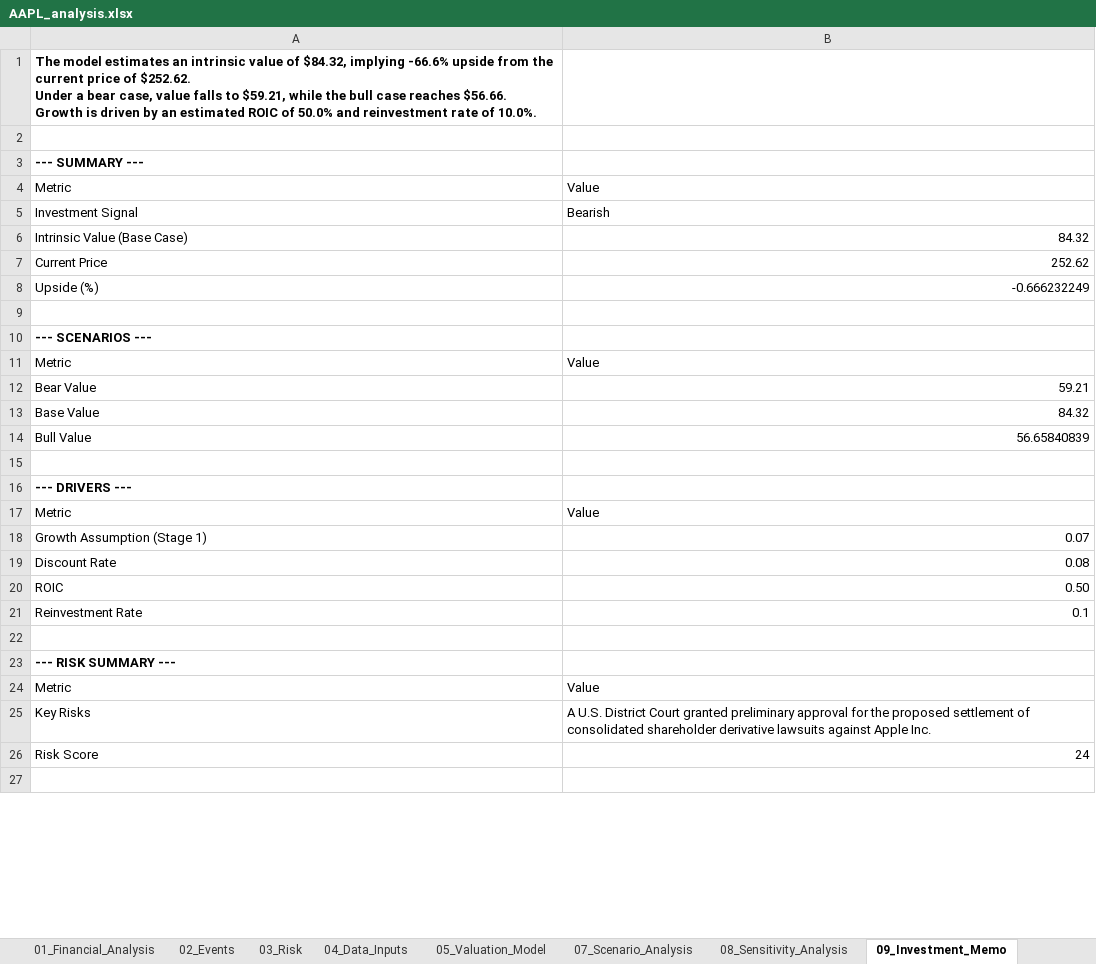
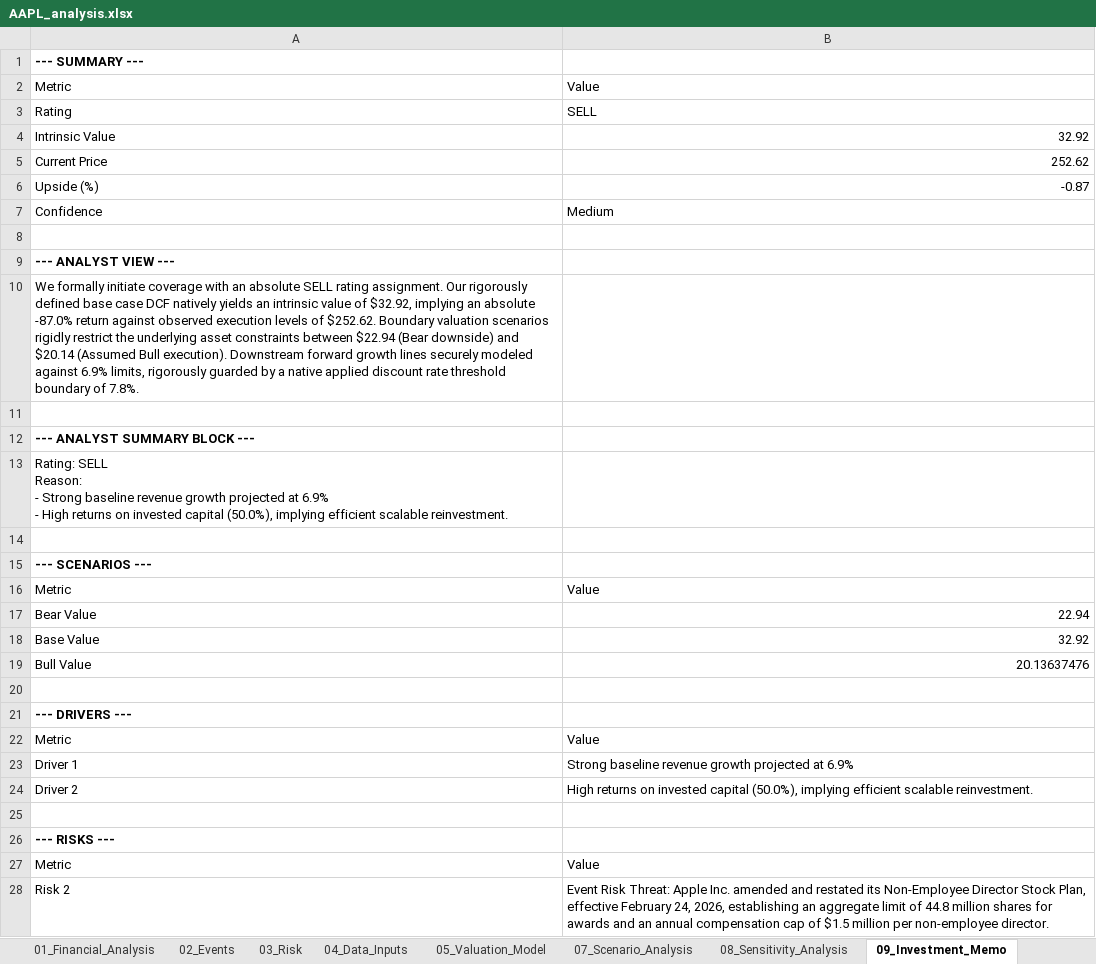
Before and after one commit to ethanwong21/AI-valuation-tool, an Excel workbook: outputs/AAPL_analysis.xlsx, sheet 09_Investment_Memo, drawn as a sheet; only a part is shown; the shorter side is filled out with more unchanged rows; values as stored, in another font and other column widths than the file's, no borders; removed rows and columns are numbered as before the commit, all else as after; ↵ is a line break in a cell; the diff covers the shown part only; the diff names each change by its address in the sheet, - before the commit and + after, or states it on an @@ line.

Commit message:
Implement Revenue-to-FCF pipeline and unified Investment Decision Layer

```diff
--- a/outputs/AAPL_analysis.xlsx (sheet 09_Investment_Memo)
+++ b/outputs/AAPL_analysis.xlsx (sheet 09_Investment_Memo)
-row 1: The model estimates an intrinsic value of $84.32, implying -66.6% upside from the current price of $252.62. ↵ Under a bear case, value falls to $59.21, while the bull case reaches $56.66. ↵ Growth is driven by an estimated ROIC of 50.0% and reinvestment rate of 10.0%.
-row 2: (empty)
-row 5: Investment Signal | Bearish
-row 6: Intrinsic Value (Base Case) | 84.32
+row 3: Rating | SELL
+row 4: Intrinsic Value | 32.92
-B6: -0.666232249
+B6: -0.87
+row 7: Confidence | Medium
+row 8: (empty)
+row 9: --- ANALYST VIEW ---
+row 10: We formally initiate coverage with an absolute SELL rating assignment. Our rigorously defined base case DCF natively yields an intrinsic value of $32.92, implying an absolute -87.0% return against observed execution levels of $252.62. Boundary valuation scenarios rigidly restrict the underlying asset constraints between $22.94 (Bear downside) and $20.14 (Assumed Bull execution). Downstream forward growth lines securely modeled against 6.9% limits, rigorously guarded by a native applied discount rate threshold boundary of 7.8%.
+row 11: (empty)
+row 12: --- ANALYST SUMMARY BLOCK ---
+row 13: Rating: SELL ↵ Reason: ↵ - Strong baseline revenue growth projected at 6.9% ↵ - High returns on invested capital (50.0%), implying efficient scalable reinvestment.
-B17: 59.21
+B17: 22.94
-B18: 84.32
+B18: 32.92
-B19: 56.65840839
+B19: 20.13637476
-row 18: Growth Assumption (Stage 1) | 0.07
-row 19: Discount Rate | 0.08
-row 20: ROIC | 0.50
-row 21: Reinvestment Rate | 0.1
+row 23: Driver 1 | Strong baseline revenue growth projected at 6.9%
+row 24: Driver 2 | High returns on invested capital (50.0%), implying efficient scalable reinvestment.
-A26: --- RISK SUMMARY ---
+A26: --- RISKS ---
-row 25: Key Risks | A U.S. District Court granted preliminary approval for the proposed settlement of consolidated shareholder derivative lawsuits against Apple Inc.
-row 26: Risk Score | 24
+row 28: Risk 2 | Event Risk Threat: Apple Inc. amended and restated its Non-Employee Director Stock Plan, effective February 24, 2026, establishing an aggregate limit of 44.8 million shares for awards and an annual compensation cap of $1.5 million per non-employee director.
```
Also changed, not shown: 3 added rows and 2 edited cells elsewhere in this sheet, sheet 02_Events, sheet 08_Sensitivity_Analysis, sheet 05_Valuation_Model, sheet 07_Scenario_Analysis, 3 other files.
